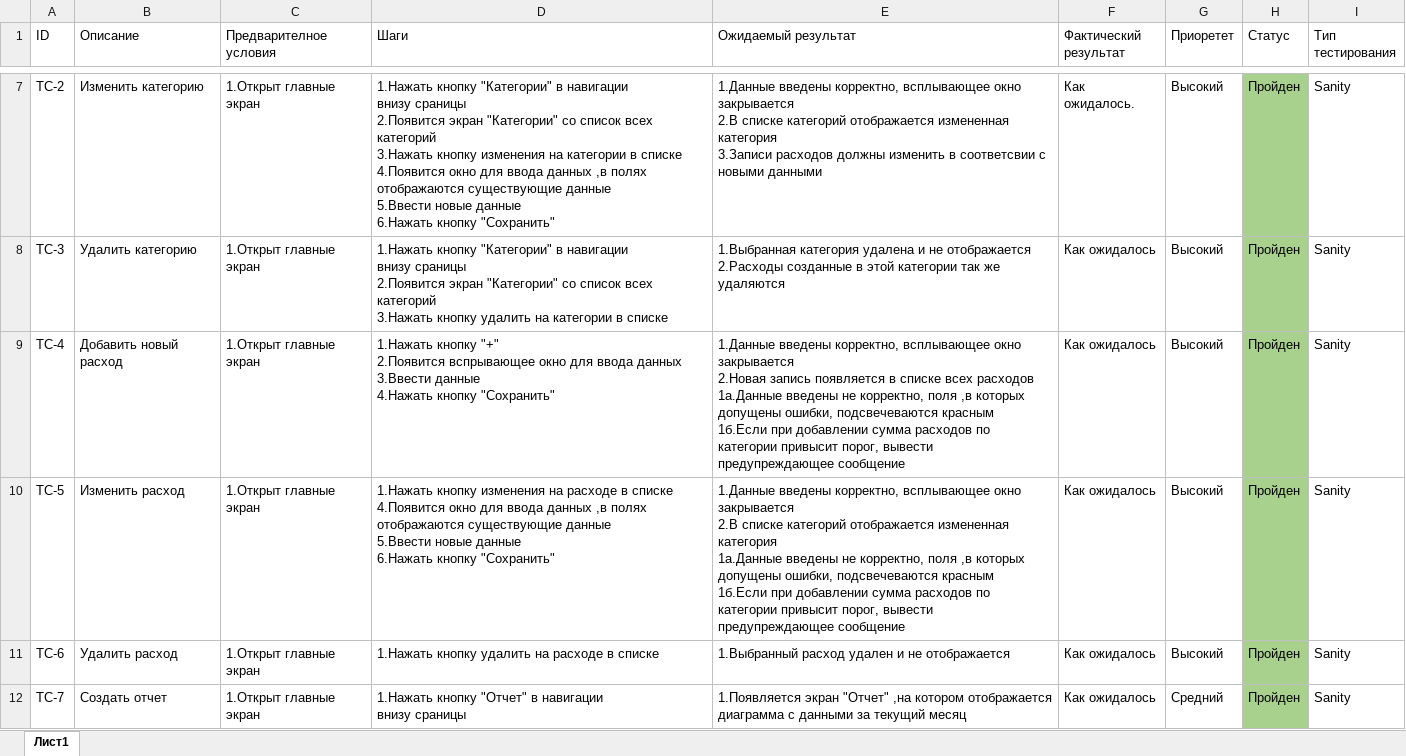
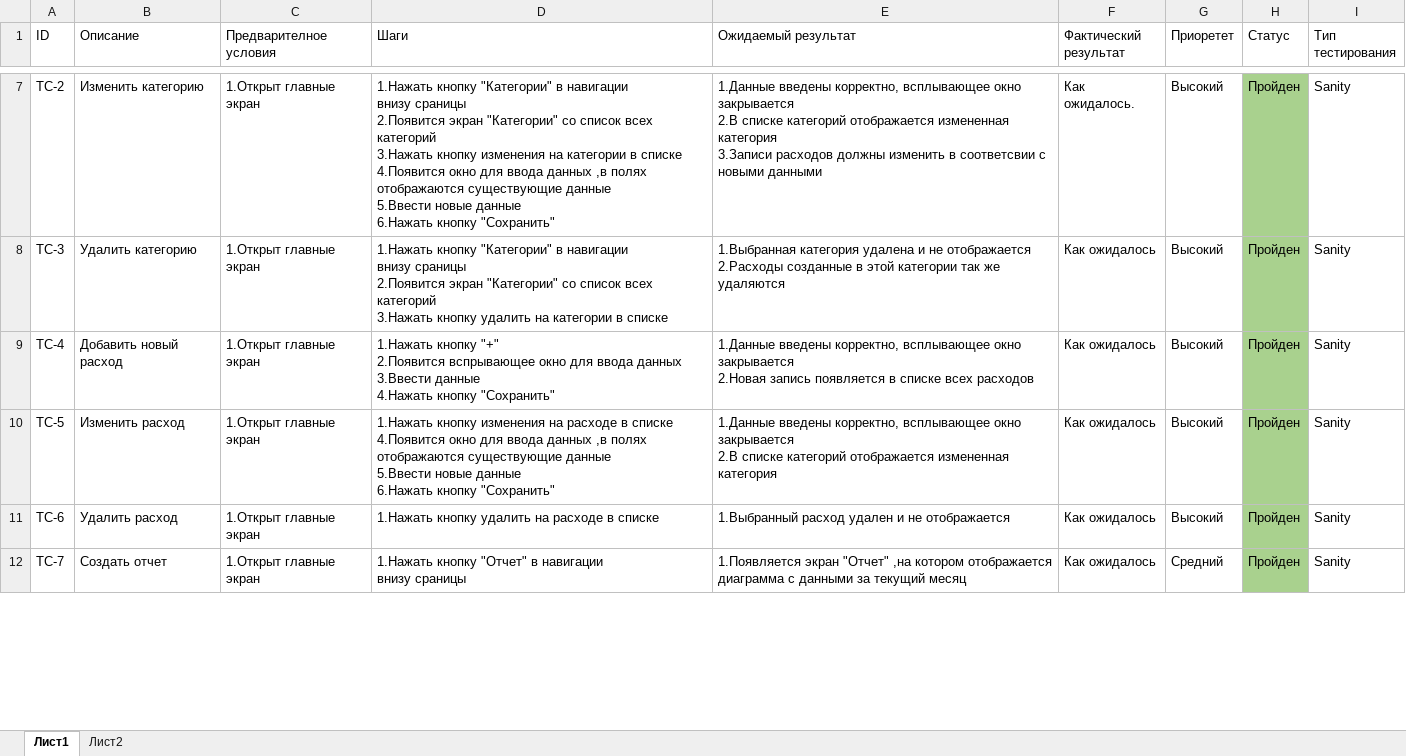
Before and after one commit to liza-dobrynina/MyCosts, an Excel workbook: Документация/ТестКейсы.xlsx, sheet Лист1, drawn as a sheet; only a part is shown, gaps mark what is left out; values as stored, in another font and other column widths than the file's, no borders; ↵ is a line break in a cell; the diff covers the shown part only; the diff names each change by its address in the sheet, - before the commit and + after, or states it on an @@ line.

```diff
--- a/Документация/ТестКейсы.xlsx (sheet Лист1)
+++ b/Документация/ТестКейсы.xlsx (sheet Лист1)
+sheet tab: Лист2
-E9 (Ожидаемый результат): …всех расходов ↵ 1а.Данные введены не корректно, поля ,в которых допущены ошибки, подсвечеваются красным ↵ 1б.Если при добавлении сумма расходов по категории привысит порог, вывести предупреждающее сообщение
+E9 (Ожидаемый результат): …всех расходов
-E10 (Ожидаемый результат): …измененная категория ↵ 1а.Данные введены не корректно, поля ,в которых допущены ошибки, подсвечеваются красным ↵ 1б.Если при добавлении сумма расходов по категории привысит порог, вывести предупреждающее сообщение
+E10 (Ожидаемый результат): …измененная категория
```
Also changed, not shown: 2 edited cells and cell formats elsewhere in this sheet, 1 other file.
